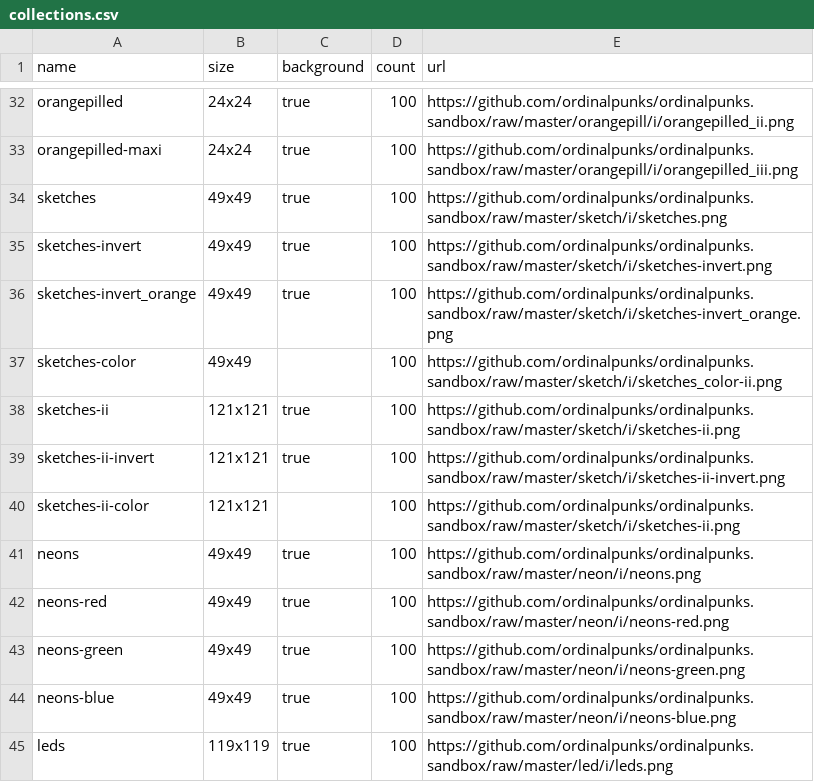
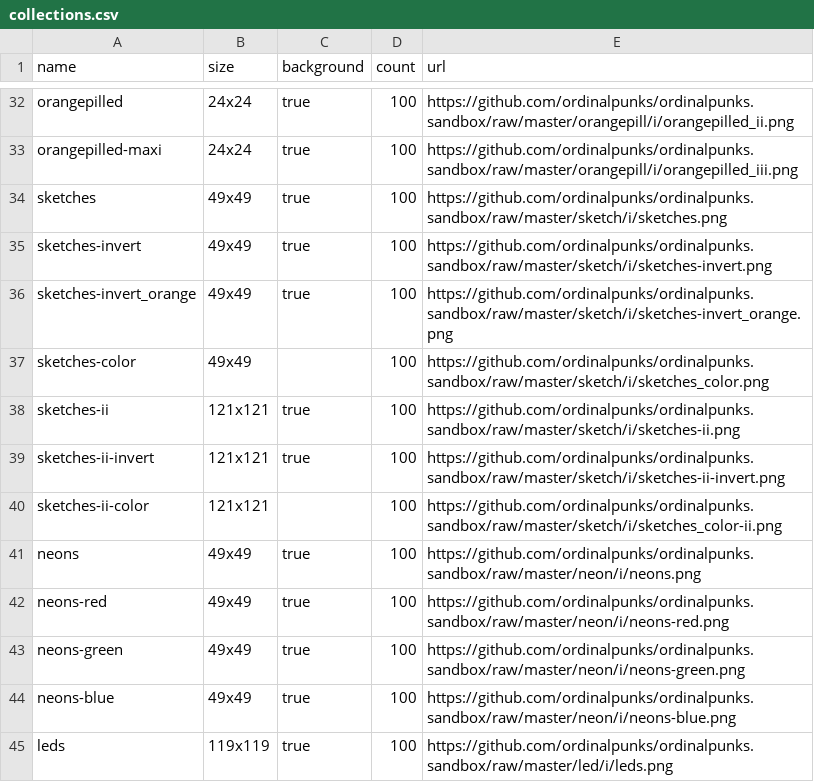
Before and after one commit to ordinalpunks/ordinalpunks.server, a CSV file: collections.csv, drawn as a sheet; only a part is shown, gaps mark what is left out.

Commit message:
Update collections.csv

```diff
--- a/collections.csv
+++ b/collections.csv
@@ -36,6 +36,6 @@ sketches-invert, 49x49,  true, 100,  https://github.com/ordinalpunks/ordinalpunk
 sketches-invert_orange,  49x49,  true, 100,  https://github.com/ordinalpunks/ordinalpunks.sandbox/raw/master/sketch/i/sketches-invert_orange.png
-sketches-color,  49x49,,   100,  https://github.com/ordinalpunks/ordinalpunks.sandbox/raw/master/sketch/i/sketches_color-ii.png
+sketches-color,  49x49,,   100,  https://github.com/ordinalpunks/ordinalpunks.sandbox/raw/master/sketch/i/sketches_color.png
 sketches-ii,        121x121,  true, 100,  https://github.com/ordinalpunks/ordinalpunks.sandbox/raw/master/sketch/i/sketches-ii.png
 sketches-ii-invert, 121x121,  true, 100,  https://github.com/ordinalpunks/ordinalpunks.sandbox/raw/master/sketch/i/sketches-ii-invert.png
-sketches-ii-color,  121x121,,      100,  https://github.com/ordinalpunks/ordinalpunks.sandbox/raw/master/sketch/i/sketches-ii.png
+sketches-ii-color,  121x121,,      100,  https://github.com/ordinalpunks/ordinalpunks.sandbox/raw/master/sketch/i/sketches_color-ii.png
 neons,         49x49,  true, 100,  https://github.com/ordinalpunks/ordinalpunks.sandbox/raw/master/neon/i/neons.png
```
